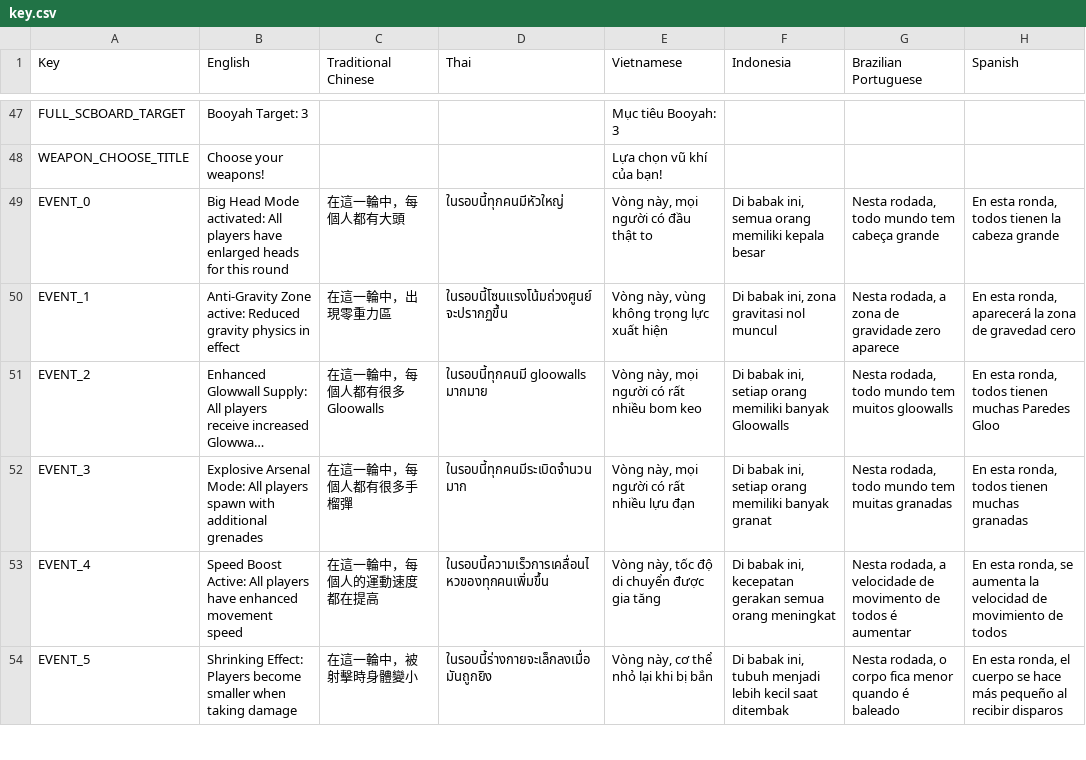
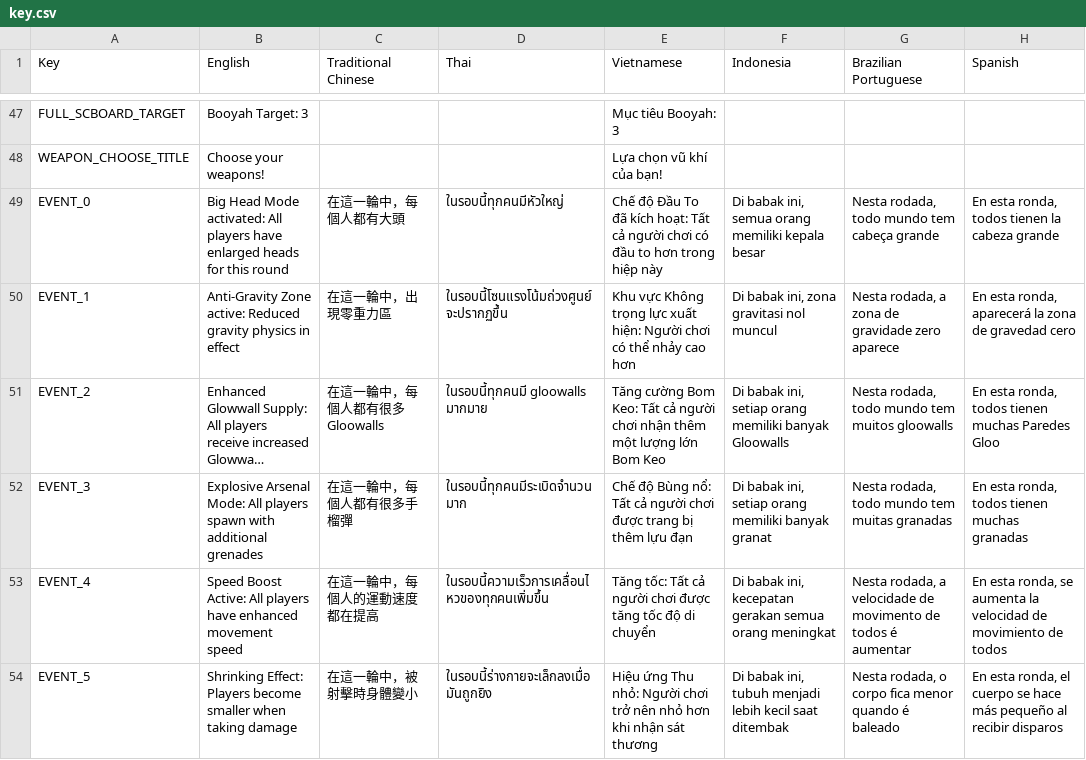
Before and after one commit to nvdson2005-gr/Bermuda-Duo-Squad-M590---LSZ-Clone, a CSV file: Assets/Localization/key.csv, drawn as a sheet; only a part is shown, gaps mark what is left out; long unchanged cells end in …; the diff covers the shown part only; the diff names each change by its address in the sheet, - before the commit and + after, or states it on an @@ line.

```diff
--- a/Assets/Localization/key.csv
+++ b/Assets/Localization/key.csv
-E49 (Vietnamese): Vòng này, mọi người có đầu thật to
+E49 (Vietnamese): Chế độ Đầu To đã kích hoạt: Tất cả người chơi có đầu to hơn trong hiệp này
-E50 (Vietnamese): Vòng này, vùng không trọng lực xuất hiện
+E50 (Vietnamese): Khu vực Không trọng lực xuất hiện: Người chơi có thể nhảy cao hơn
-E51 (Vietnamese): Vòng này, mọi người có rất nhiều bom keo
+E51 (Vietnamese): Tăng cường Bom Keo: Tất cả người chơi nhận thêm một lượng lớn Bom Keo
-E52 (Vietnamese): Vòng này, mọi người có rất nhiều lựu đạn
+E52 (Vietnamese): Chế độ Bùng nổ: Tất cả người chơi được trang bị thêm lựu đạn
-E53 (Vietnamese): Vòng này, tốc độ di chuyển được gia tăng
+E53 (Vietnamese): Tăng tốc: Tất cả người chơi được tăng tốc độ di chuyển
-E54 (Vietnamese): Vòng này, cơ thể nhỏ lại khi bị bắn
+E54 (Vietnamese): Hiệu ứng Thu nhỏ: Người chơi trở nên nhỏ hơn khi nhận sát thương
```
Also changed, not shown: 14 added rows and 7 edited cells elsewhere in this file, 28 other files.
